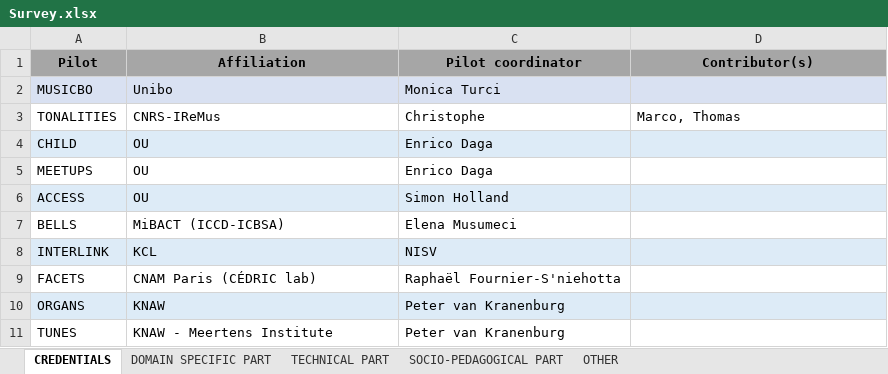
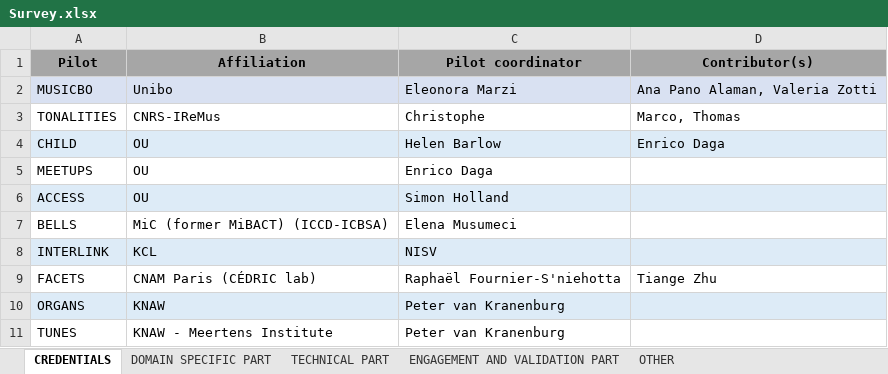
Before and after one commit to polifonia-project/survey, an Excel workbook: Survey.xlsx, sheet CREDENTIALS, drawn as a sheet; values as stored, in another font and other column widths than the file's, no borders; the diff names each change by its address in the sheet, - before the commit and + after, or states it on an @@ line.

Commit message:
new iteration: validation protocols and general update

```diff
--- a/Survey.xlsx (sheet CREDENTIALS)
+++ b/Survey.xlsx (sheet CREDENTIALS)
-sheet tab: SOCIO-PEDAGOGICAL PART
+sheet tab: ENGAGEMENT AND VALIDATION PART
-C2 (Pilot coordinator): Monica Turci
+C2 (Pilot coordinator): Eleonora Marzi
-D2 (Contributor(s)): (empty)
+D2 (Contributor(s)): Ana Pano Alaman, Valeria Zotti
-C4 (Pilot coordinator): Enrico Daga
+C4 (Pilot coordinator): Helen Barlow
-D4 (Contributor(s)): (empty)
+D4 (Contributor(s)): Enrico Daga
-B7 (Affiliation): MiBACT (ICCD-ICBSA)
+B7 (Affiliation): MiC (former MiBACT) (ICCD-ICBSA)
-D9 (Contributor(s)): (empty)
+D9 (Contributor(s)): Tiange Zhu
```
Also changed, not shown: sheet DOMAIN SPECIFIC PART, sheet TECHNICAL PART, sheet ENGAGEMENT AND VALIDATION PART.
